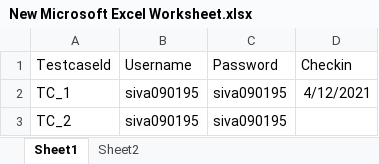
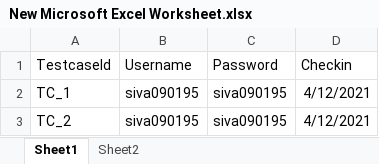
Before and after one commit to siivashanmugam09/AdactCucumber, an Excel workbook: excel/New Microsoft Excel Worksheet.xlsx, sheet Sheet1, drawn as a sheet; values as stored, in another font and other column widths than the file's, no borders; the diff names each change by its address in the sheet, - before the commit and + after, or states it on an @@ line.

```diff
--- a/excel/New Microsoft Excel Worksheet.xlsx (sheet Sheet1)
+++ b/excel/New Microsoft Excel Worksheet.xlsx (sheet Sheet1)
-D3 (Checkin): (empty)
+D3 (Checkin): 4/12/2021
```
Also changed, not shown: 19 other files.
